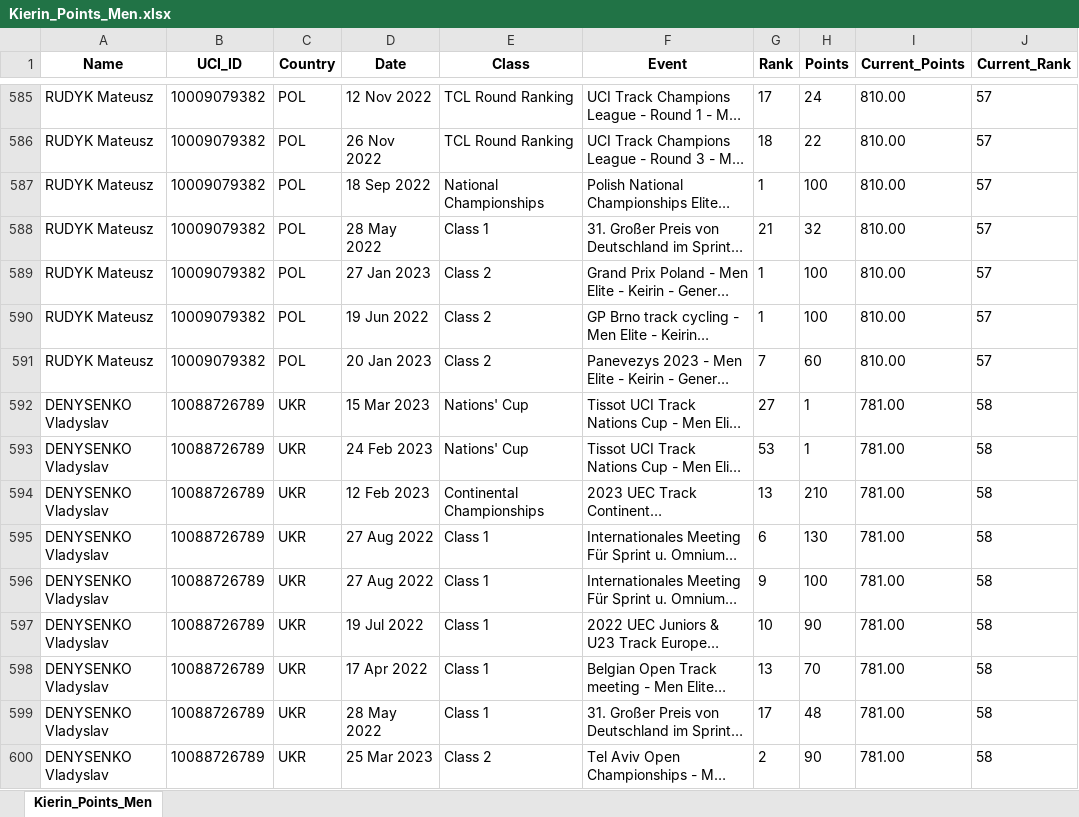
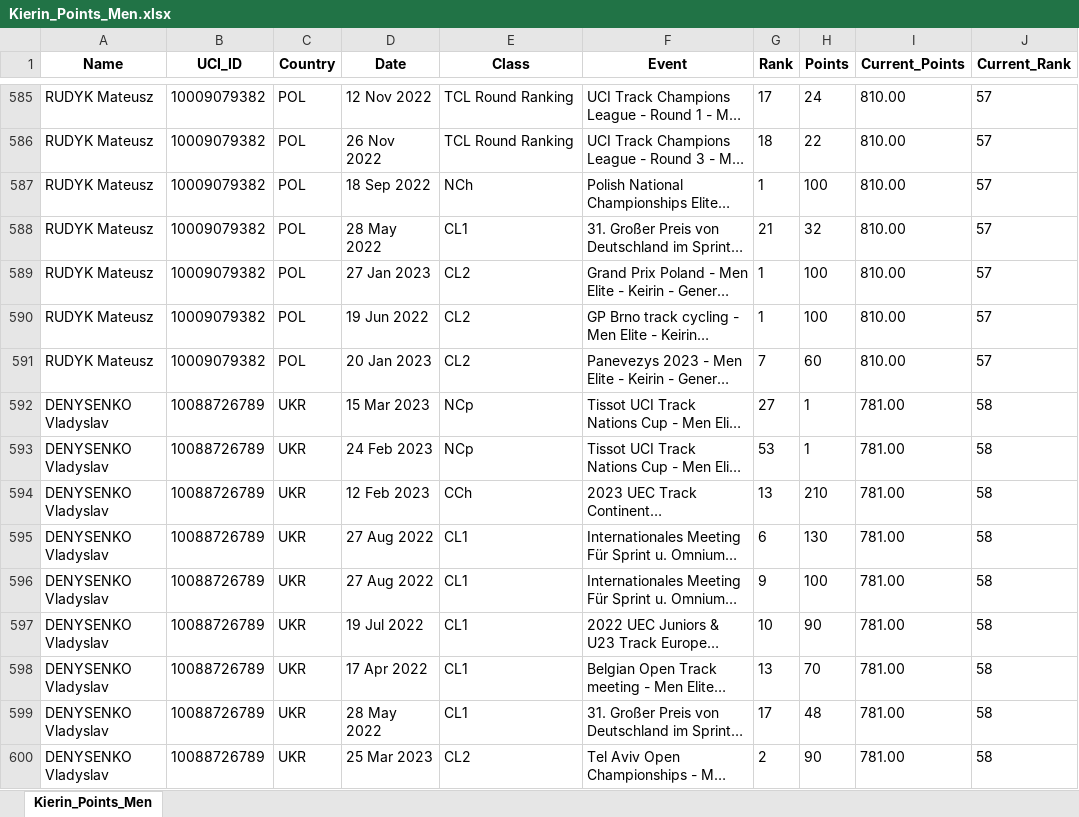
Before and after one commit to Bremz09/CNZPD, an Excel workbook: pages/Kierin_Points_Men.xlsx, sheet Kierin_Points_Men, drawn as a sheet; only a part is shown, gaps mark what is left out; long unchanged cells end in …; values as stored, in another font and other column widths than the file's, no borders; the diff covers the shown part only; the diff names each change by its address in the sheet, - before the commit and + after, or states it on an @@ line.

```diff
--- a/pages/Kierin_Points_Men.xlsx (sheet Kierin_Points_Men)
+++ b/pages/Kierin_Points_Men.xlsx (sheet Kierin_Points_Men)
-E587 (Class): National Championships
+E587 (Class): NCh
-E588 (Class): Class 1
+E588 (Class): CL1
-E589:E591 (Class): Class 2
+E589:E591 (Class): CL2
-E592:E593 (Class): Nations' Cup
+E592:E593 (Class): NCp
-E594 (Class): Continental Championships
+E594 (Class): CCh
-E595:E599 (Class): Class 1
+E595:E599 (Class): CL1
-E600 (Class): Class 2
+E600 (Class): CL2
```
Also changed, not shown: 833 edited cells elsewhere in this sheet, pages/Kierin_Points_Women.xlsx, pages/Sprint_Points_Men.xlsx, 5 other files.
